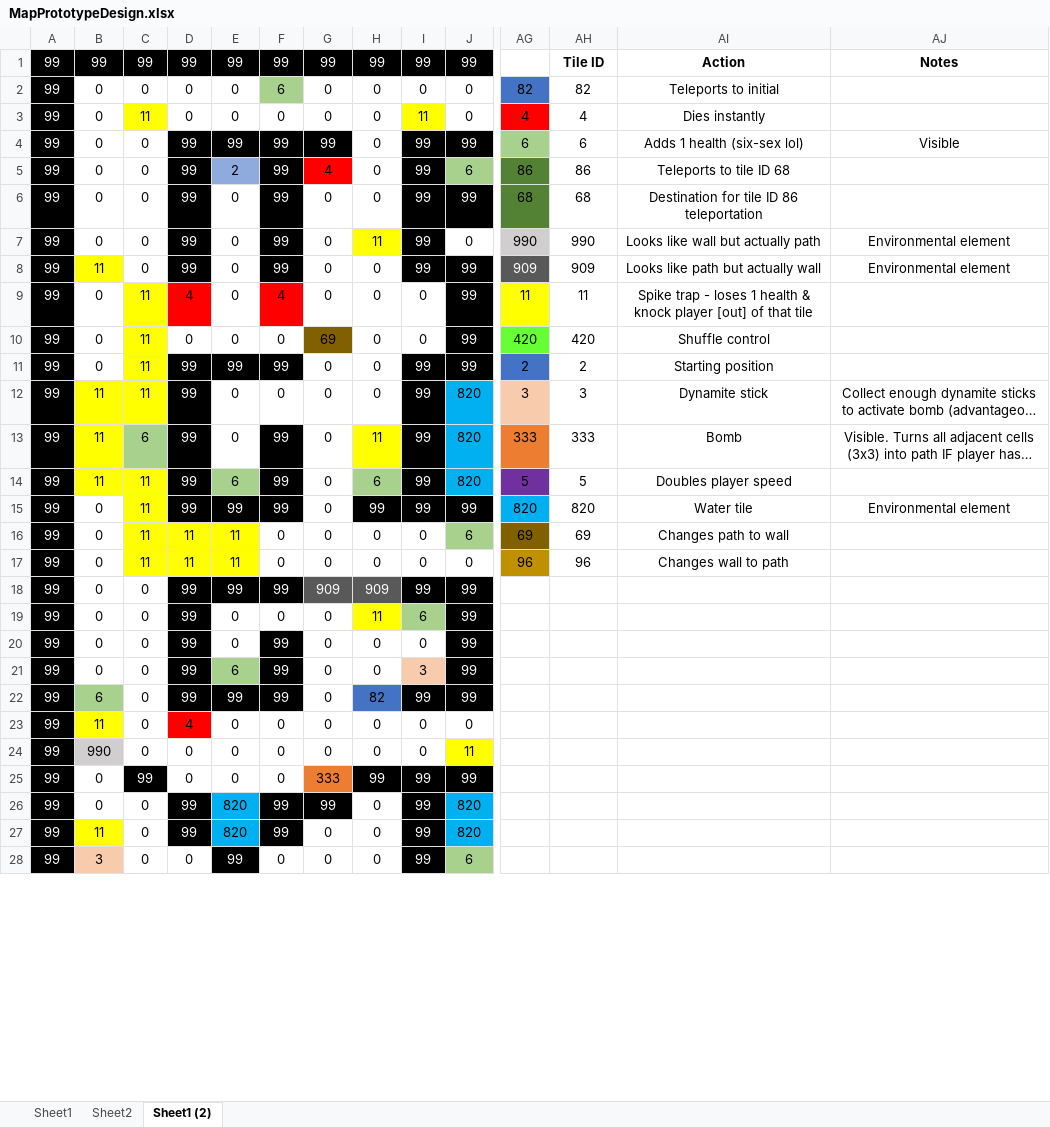
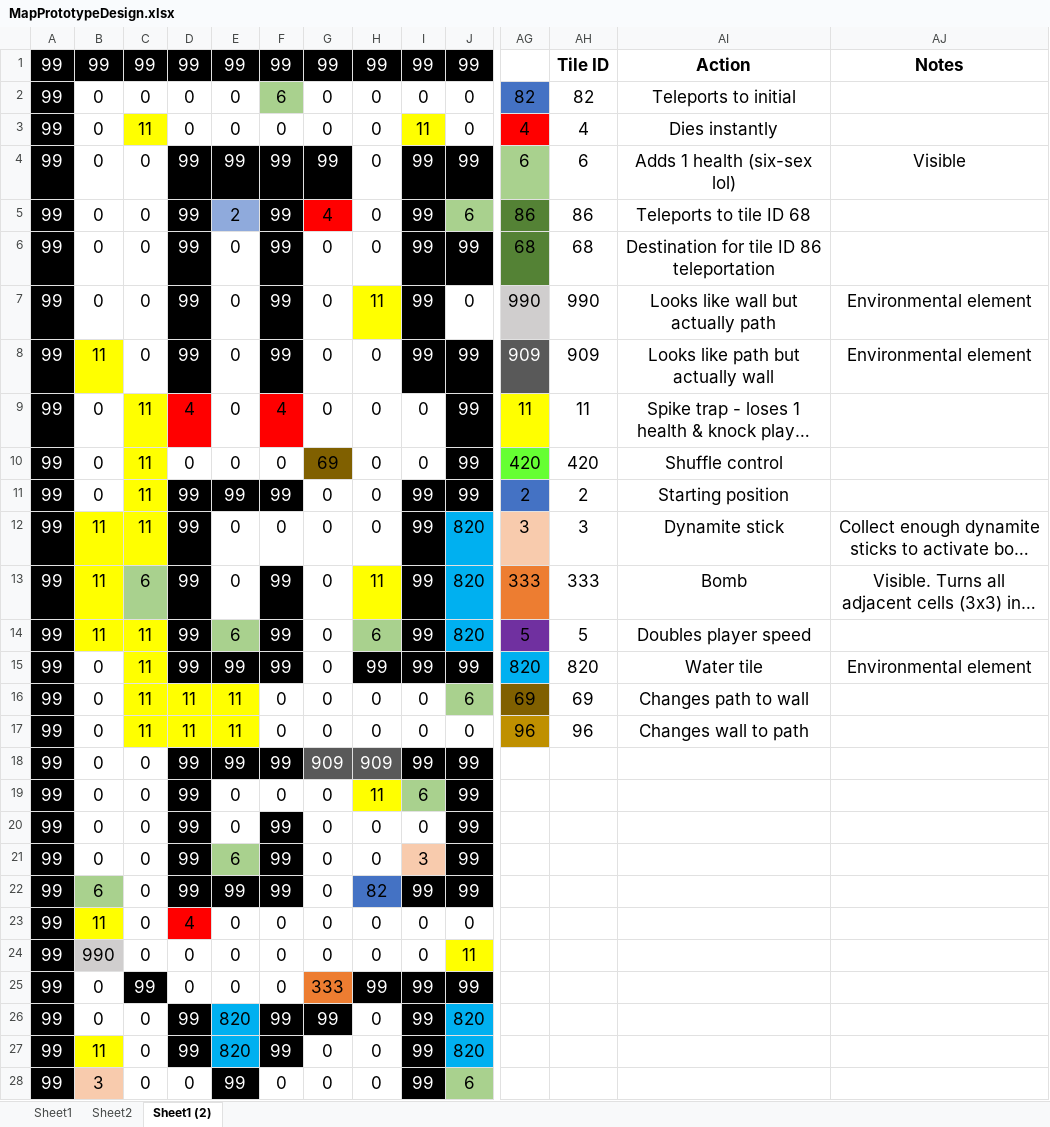
Before and after one commit to tranndt/dev-cssagamejam2023-FrogSplash, an Excel workbook: Assets/MapPrototypeDesign.xlsx, sheet Sheet1 (2), drawn as a sheet; only a part is shown, gaps mark what is left out; long unchanged cells end in …; values as stored, in another font and other column widths than the file's, no borders; the diff covers the shown part only; the diff names each change by its address in the sheet, - before the commit and + after, or states it on an @@ line.

Commit message:
MapPrototypeDesign - Minor edit
Increased font size for readability

```diff
--- a/Assets/MapPrototypeDesign.xlsx (sheet Sheet1 (2))
+++ b/Assets/MapPrototypeDesign.xlsx (sheet Sheet1 (2))
@@ A1:J28 text size: larger @@
@@ AH1:AJ1 text size: larger @@
@@ AG2:AI3 text size: larger @@
@@ AG4:AJ4 text size: larger @@
@@ AG5:AI6 text size: larger @@
@@ AG7:AJ8 text size: larger @@
@@ AG9:AI11 text size: larger @@
@@ AG12:AJ13 text size: larger @@
@@ AG14:AI14 text size: larger @@
@@ AG15:AJ15 text size: larger @@
@@ AG16:AI17 text size: larger @@
```
Also changed, not shown: cell formats elsewhere in this sheet, sheet Sheet1, sheet Sheet2.
